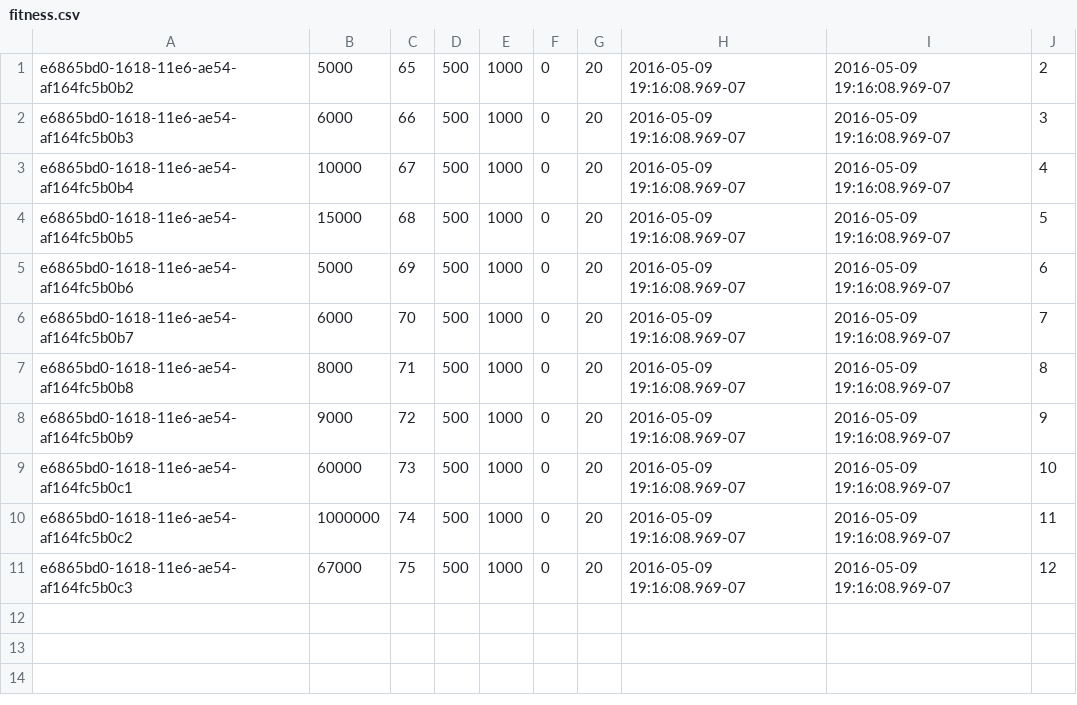
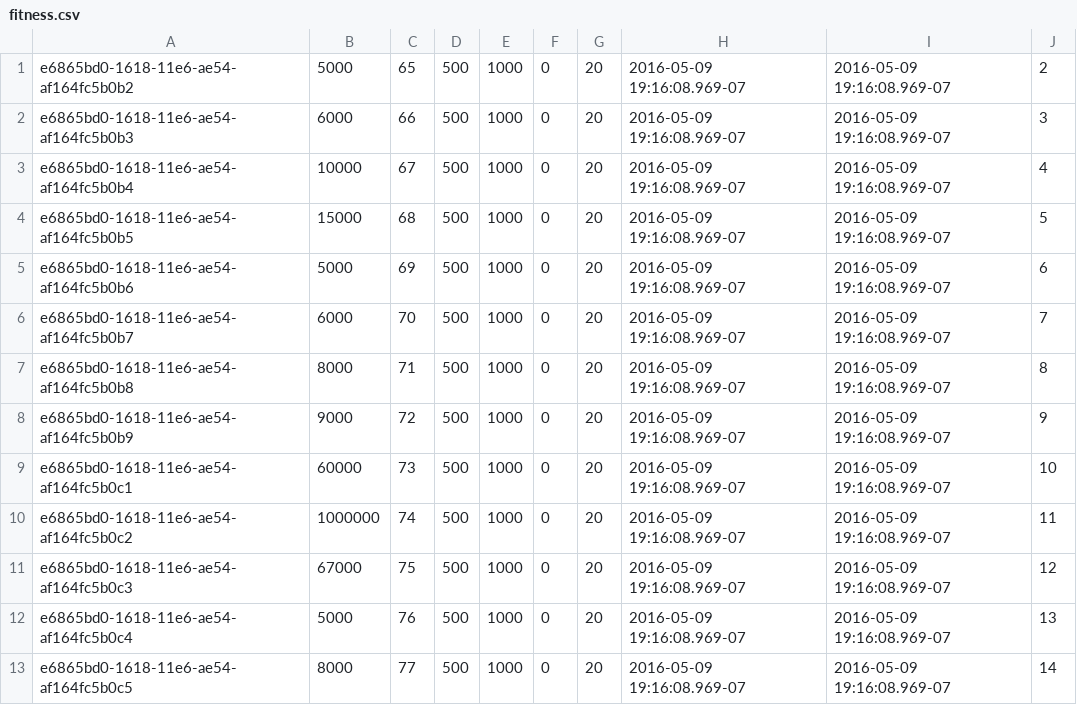
Before and after one commit to lauracurley/cosmicServer, a CSV file: database/dummydata/fitness.csv, drawn as a sheet.

```diff
--- a/database/dummydata/fitness.csv
+++ b/database/dummydata/fitness.csv
@@ -11 +11,3 @@ e6865bd0-1618-11e6-ae54-af164fc5b0c2,1000000,74,500,1000,0,20,2016-05-09 19:16:0
 e6865bd0-1618-11e6-ae54-af164fc5b0c3,67000,75,500,1000,0,20,2016-05-09 19:16:08.969-07,2016-05-09 19:16:08.969-07,12
+e6865bd0-1618-11e6-ae54-af164fc5b0c4,5000,76,500,1000,0,20,2016-05-09 19:16:08.969-07,2016-05-09 19:16:08.969-07,13
+e6865bd0-1618-11e6-ae54-af164fc5b0c5,8000,77,500,1000,0,20,2016-05-09 19:16:08.969-07,2016-05-09 19:16:08.969-07,14
```
Also changed, not shown: database/dummydata/match.csv, database/dummydata/wallet.csv.
